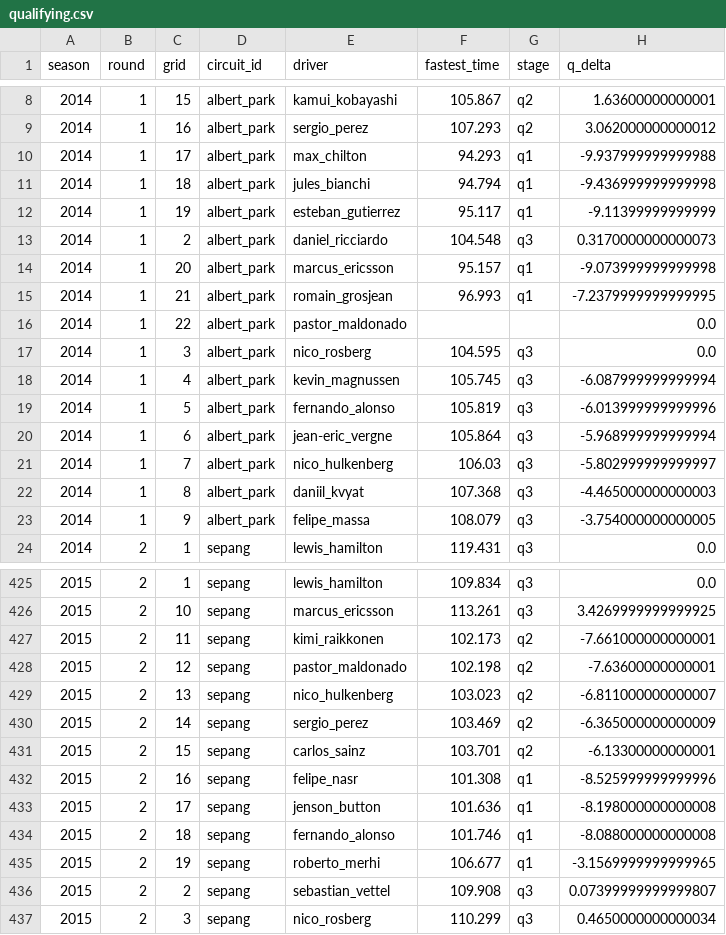
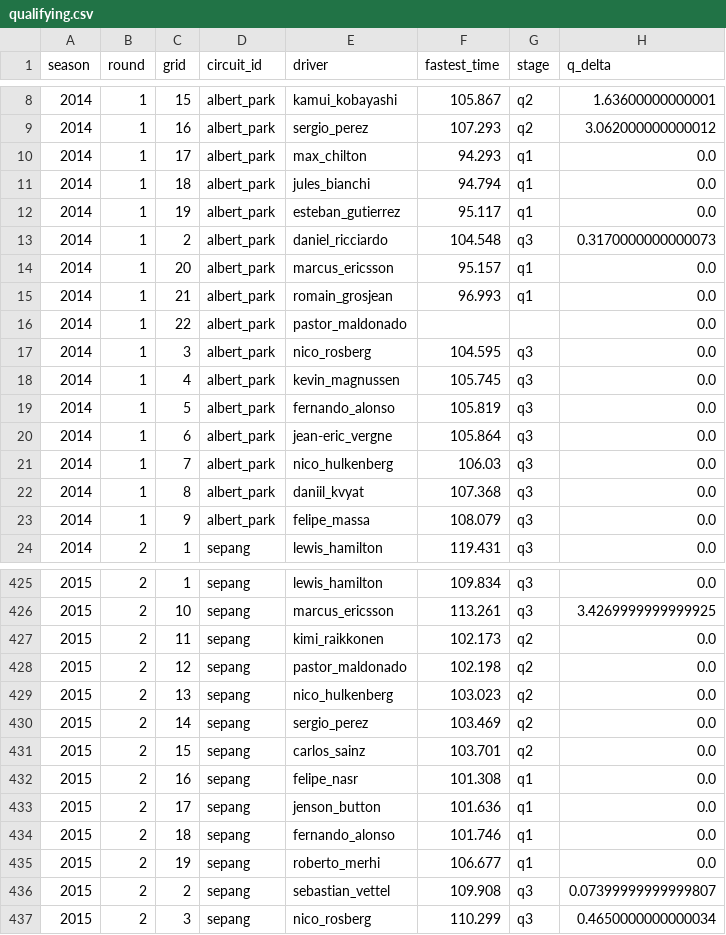
Before and after one commit to ollyjc99/f1-analytics, a CSV file: data/qualifying.csv, drawn as a sheet; only a part is shown, gaps mark what is left out; the diff covers the shown part only.

Commit message:
set negative q deltas to 0

```diff
--- a/data/qualifying.csv
+++ b/data/qualifying.csv
@@ -9,16 +9,16 @@ season,round,grid,circuit_id,driver,fastest_time,stage,q_delta
 2014,1,16,albert_park,sergio_perez,107.293,q2,3.062000000000012
-2014,1,17,albert_park,max_chilton,94.293,q1,-9.937999999999988
-2014,1,18,albert_park,jules_bianchi,94.794,q1,-9.436999999999998
-2014,1,19,albert_park,esteban_gutierrez,95.117,q1,-9.11399999999999
+2014,1,17,albert_park,max_chilton,94.293,q1,0.0
+2014,1,18,albert_park,jules_bianchi,94.794,q1,0.0
+2014,1,19,albert_park,esteban_gutierrez,95.117,q1,0.0
 2014,1,2,albert_park,daniel_ricciardo,104.548,q3,0.3170000000000073
-2014,1,20,albert_park,marcus_ericsson,95.157,q1,-9.073999999999998
-2014,1,21,albert_park,romain_grosjean,96.993,q1,-7.2379999999999995
+2014,1,20,albert_park,marcus_ericsson,95.157,q1,0.0
+2014,1,21,albert_park,romain_grosjean,96.993,q1,0.0
 2014,1,22,albert_park,pastor_maldonado,,,0.0
 2014,1,3,albert_park,nico_rosberg,104.595,q3,0.0
-2014,1,4,albert_park,kevin_magnussen,105.745,q3,-6.087999999999994
-2014,1,5,albert_park,fernando_alonso,105.819,q3,-6.013999999999996
-2014,1,6,albert_park,jean-eric_vergne,105.864,q3,-5.968999999999994
-2014,1,7,albert_park,nico_hulkenberg,106.03,q3,-5.802999999999997
-2014,1,8,albert_park,daniil_kvyat,107.368,q3,-4.465000000000003
-2014,1,9,albert_park,felipe_massa,108.079,q3,-3.754000000000005
+2014,1,4,albert_park,kevin_magnussen,105.745,q3,0.0
+2014,1,5,albert_park,fernando_alonso,105.819,q3,0.0
+2014,1,6,albert_park,jean-eric_vergne,105.864,q3,0.0
+2014,1,7,albert_park,nico_hulkenberg,106.03,q3,0.0
+2014,1,8,albert_park,daniil_kvyat,107.368,q3,0.0
+2014,1,9,albert_park,felipe_massa,108.079,q3,0.0
 2014,2,1,sepang,lewis_hamilton,119.431,q3,0.0
@@ -426,11 +426,11 @@ season,round,grid,circuit_id,driver,fastest_time,stage,q_delta
 2015,2,10,sepang,marcus_ericsson,113.261,q3,3.4269999999999925
-2015,2,11,sepang,kimi_raikkonen,102.173,q2,-7.661000000000001
-2015,2,12,sepang,pastor_maldonado,102.198,q2,-7.63600000000001
-2015,2,13,sepang,nico_hulkenberg,103.023,q2,-6.811000000000007
-2015,2,14,sepang,sergio_perez,103.469,q2,-6.365000000000009
-2015,2,15,sepang,carlos_sainz,103.701,q2,-6.13300000000001
-2015,2,16,sepang,felipe_nasr,101.308,q1,-8.525999999999996
-2015,2,17,sepang,jenson_button,101.636,q1,-8.198000000000008
-2015,2,18,sepang,fernando_alonso,101.746,q1,-8.088000000000008
-2015,2,19,sepang,roberto_merhi,106.677,q1,-3.1569999999999965
+2015,2,11,sepang,kimi_raikkonen,102.173,q2,0.0
+2015,2,12,sepang,pastor_maldonado,102.198,q2,0.0
+2015,2,13,sepang,nico_hulkenberg,103.023,q2,0.0
+2015,2,14,sepang,sergio_perez,103.469,q2,0.0
+2015,2,15,sepang,carlos_sainz,103.701,q2,0.0
+2015,2,16,sepang,felipe_nasr,101.308,q1,0.0
+2015,2,17,sepang,jenson_button,101.636,q1,0.0
+2015,2,18,sepang,fernando_alonso,101.746,q1,0.0
+2015,2,19,sepang,roberto_merhi,106.677,q1,0.0
 2015,2,2,sepang,sebastian_vettel,109.908,q3,0.07399999999999807
```
Also changed, not shown: 40 edited cells elsewhere in this file, 1 other file.
